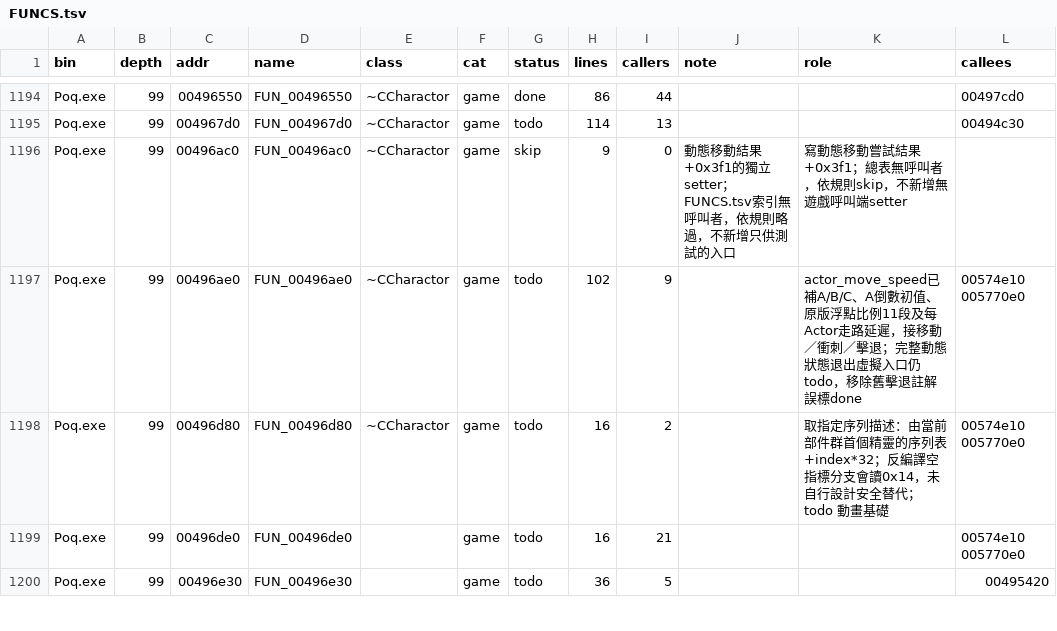
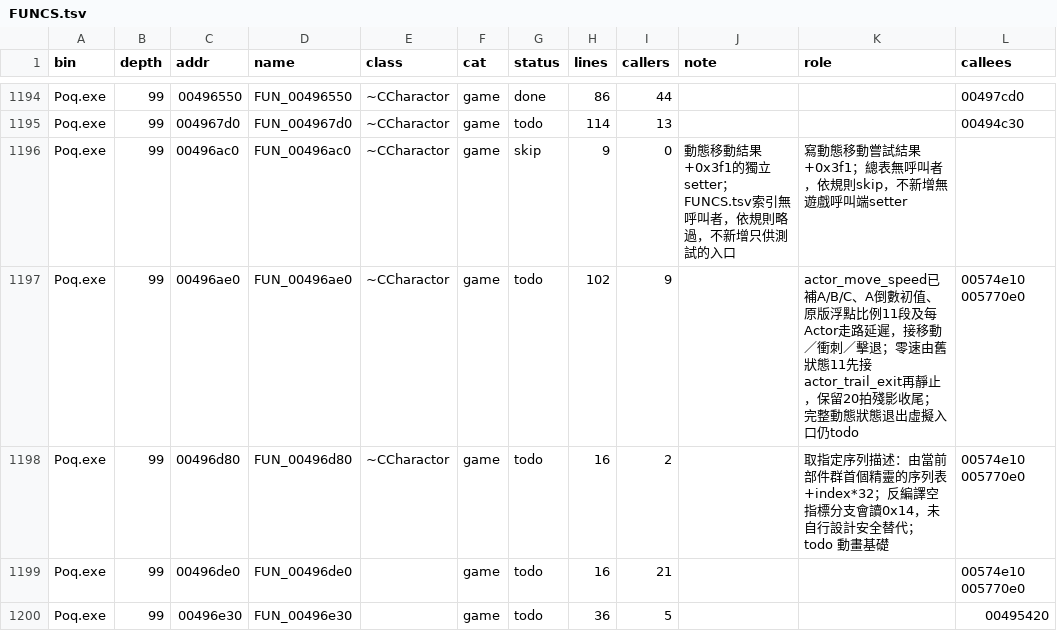
Before and after one commit to chanwunkong/SideTest, a TSV file: QinPort/FUNCS.tsv, drawn as a sheet; only a part is shown, gaps mark what is left out.

```diff
--- a/QinPort/FUNCS.tsv
+++ b/QinPort/FUNCS.tsv
@@ -1196,3 +1196,3 @@ Poq.exe	99	004967d0	FUN_004967d0	~CCharactor	game	todo	114	13			00494c30
 Poq.exe	99	00496ac0	FUN_00496ac0	~CCharactor	game	skip	9	0	動態移動結果+0x3f1的獨立setter；FUNCS.tsv索引無呼叫者，依規則略過，不新增只供測試的入口	寫動態移動嘗試結果+0x3f1；總表無呼叫者，依規則skip，不新增無遊戲呼叫端setter	
-Poq.exe	99	00496ae0	FUN_00496ae0	~CCharactor	game	todo	102	9		actor_move_speed已補A/B/C、A倒數初值、原版浮點比例11段及每Actor走路延遲，接移動／衝刺／擊退；完整動態狀態退出虛擬入口仍todo，移除舊擊退註解誤標done	00574e10 005770e0
+Poq.exe	99	00496ae0	FUN_00496ae0	~CCharactor	game	todo	102	9		actor_move_speed已補A/B/C、A倒數初值、原版浮點比例11段及每Actor走路延遲，接移動／衝刺／擊退；零速由舊狀態11先接actor_trail_exit再靜止，保留20拍殘影收尾；完整動態狀態退出虛擬入口仍todo	00574e10 005770e0
 Poq.exe	99	00496d80	FUN_00496d80	~CCharactor	game	todo	16	2		取指定序列描述：由當前部件群首個精靈的序列表+index*32；反編譯空指標分支會讀0x14，未自行設計安全替代；todo 動畫基礎	00574e10 005770e0
```
Also changed, not shown: QinPort/tools/fields.tsv, QinPort/tools/roles.tsv, 3 other files.
